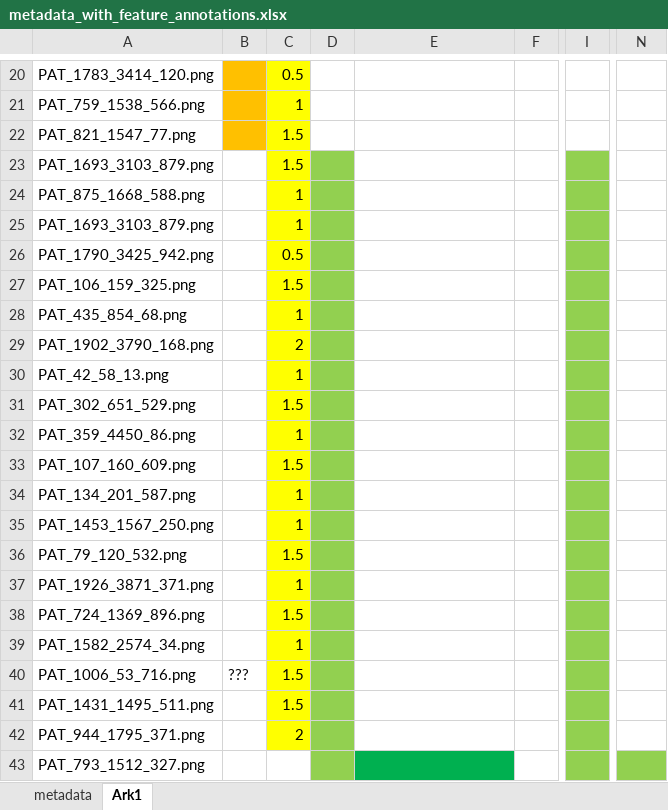
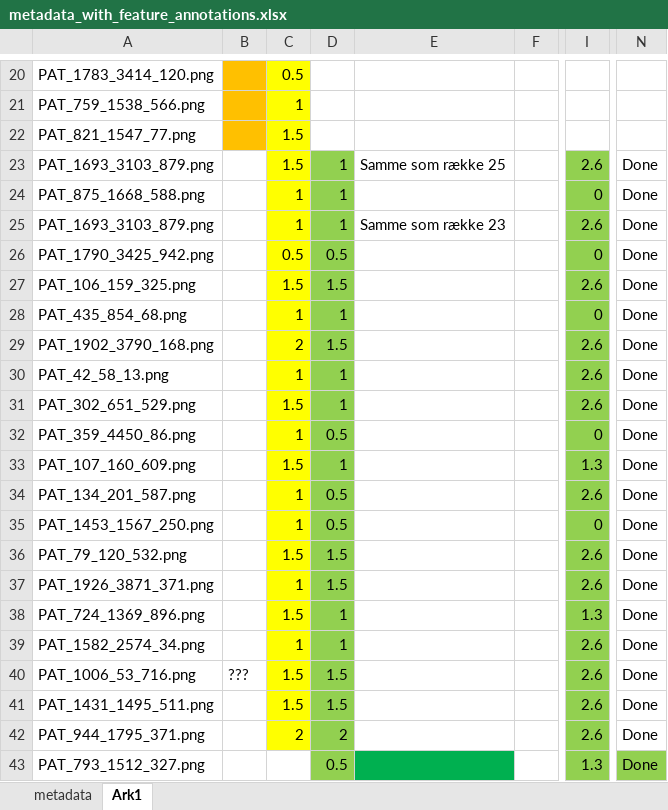
Before and after one commit to julielhagen/First-Year-Project, an Excel workbook: metadata_with_feature_annotations.xlsx, sheet Ark1, drawn as a sheet; only a part is shown, gaps mark what is left out; values as stored, in another font and other column widths than the file's, no borders; the diff covers the shown part only; the diff names each change by its address in the sheet, - before the commit and + after, or states it on an @@ line.

Commit message:
Filled in excel file and dir with ground truth segmentations
Accidentally also did ground truth segmentation for Christian's lesions

```diff
--- a/metadata_with_feature_annotations.xlsx (sheet Ark1)
+++ b/metadata_with_feature_annotations.xlsx (sheet Ark1)
-D23:D25: (empty)
+D23:D25: 1
-E23: (empty)
+E23: Samme som række 25
-I23: (empty)
+I23: 2.6
-N23:N43: (empty)
+N23:N43: Done
-I24: (empty)
+I24: 0
-E25: (empty)
+E25: Samme som række 23
-I25: (empty)
+I25: 2.6
-D26: (empty)
+D26: 0.5
-I26: (empty)
+I26: 0
-D27: (empty)
+D27: 1.5
-I27: (empty)
+I27: 2.6
-D28: (empty)
+D28: 1
-I28: (empty)
+I28: 0
-D29: (empty)
+D29: 1.5
-I29:I31: (empty)
+I29:I31: 2.6
-D30:D31: (empty)
+D30:D31: 1
-D32: (empty)
+D32: 0.5
-I32: (empty)
+I32: 0
-D33: (empty)
+D33: 1
-I33: (empty)
+I33: 1.3
-D34:D35: (empty)
+D34:D35: 0.5
-I34: (empty)
+I34: 2.6
-I35: (empty)
+I35: 0
-D36:D37: (empty)
+D36:D37: 1.5
-I36:I37: (empty)
+I36:I37: 2.6
-D38:D39: (empty)
+D38:D39: 1
-I38: (empty)
+I38: 1.3
-I39:I42: (empty)
+I39:I42: 2.6
-D40:D41: (empty)
+D40:D41: 1.5
-D42: (empty)
+D42: 2
-D43: (empty)
+D43: 0.5
-I43: (empty)
+I43: 1.3
```
Also changed, not shown: 57 edited cells elsewhere in this sheet, 41 other files.
